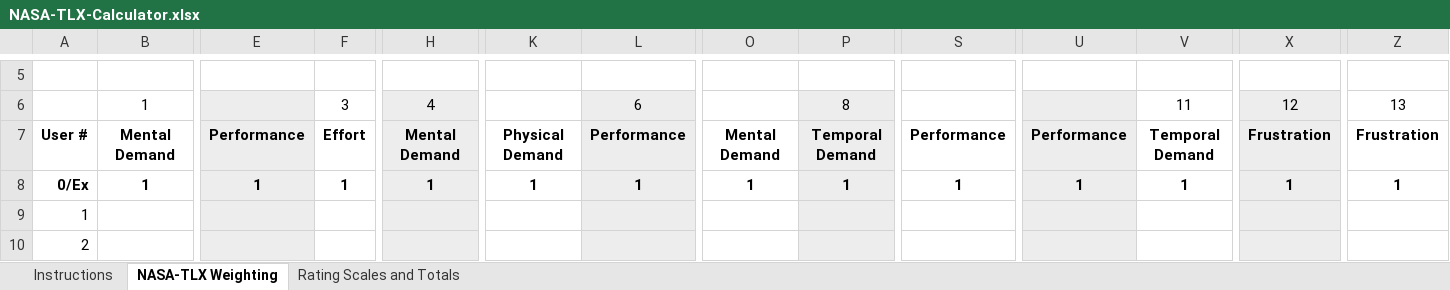
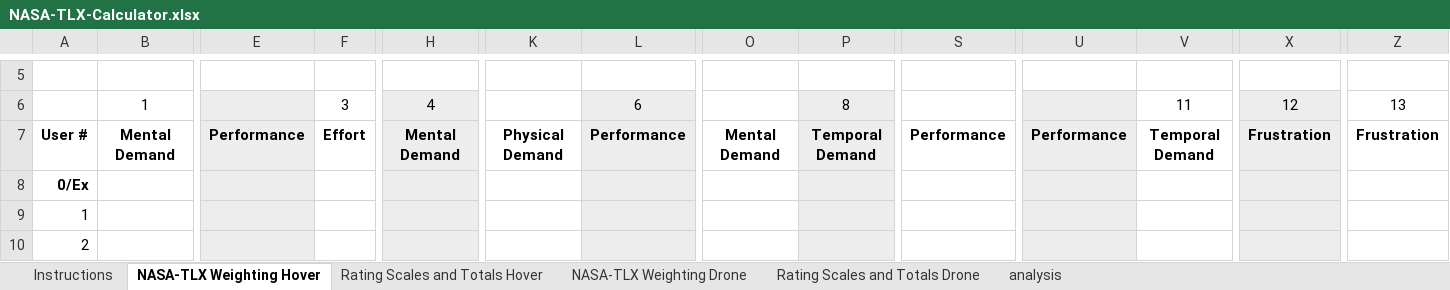
Before and after one commit to dmaerzendorfer/masterThesis, an Excel workbook: ResearchDiary/Questionnaires/NASA-TLX-Calculator.xlsx, sheet NASA-TLX Weighting Hover, drawn as a sheet; only a part is shown, gaps mark what is left out; values as stored, in another font and other column widths than the file's, no borders; conditional formats not drawn; removed rows and columns are numbered as before the commit, all else as after; rows hold the shown columns only; the diff names each change by its address in the sheet, - before the commit and + after, or states it on an @@ line.

```diff
--- a/ResearchDiary/Questionnaires/NASA-TLX-Calculator.xlsx (sheet NASA-TLX Weighting Hover)
+++ b/ResearchDiary/Questionnaires/NASA-TLX-Calculator.xlsx (sheet NASA-TLX Weighting Hover)
-sheet tab: NASA-TLX Weighting
+sheet tab: NASA-TLX Weighting Hover
-sheet tab: Rating Scales and Totals
+sheet tab: Rating Scales and Totals Hover
+sheet tab: NASA-TLX Weighting Drone
+sheet tab: Rating Scales and Totals Drone
+sheet tab: analysis
-row 8: 0/Ex | 1 | 1 | 1 | 1 | 1 | 1 | 1 | 1 | 1 | 1 | 1 | 1 | 1
+row 8: 0/Ex
```
Also changed, not shown: sheet Rating Scales and Totals Hover, charts or pictures, ResearchDiary/Questionnaires/TrackedData.xlsx, ResearchDiary/Questionnaires/sus_evaluate_template.xlsx, 17 other files.
